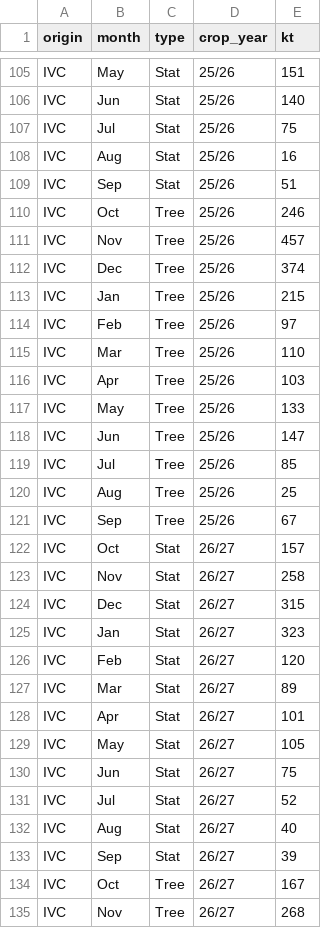
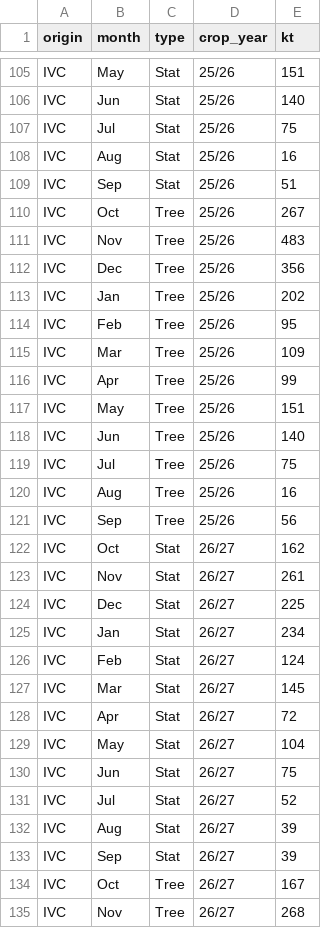
Before and after one commit to virataryaa/cocoa-arrivals, a CSV file: Database/monthly.csv, drawn as a sheet; only a part is shown, gaps mark what is left out.

Commit message:
Forestero IVC: Stat Oct 26/27 162; Stat Nov 26/27 261; Stat Dec 26/27 225; Stat Jan 26/27 234; Stat Feb 26/27 124; Stat Mar 26/27 145; Stat Apr 26/27 72; Stat May 26/27 104; Stat Aug 26/27 39; Tree Oct 25/26 267; Tree Nov 25/26 483; Tree Dec 25/26 356; Tree Jan 25/26 202; Tree Feb 25/26 95; Tree Mar 25/26 109; Tree Apr 25/26 99; Tree May 25/26 151; Tree Jun 25/26 140; Tree Jul 25/26 75; Tree Aug 25/26 16; Tree Sep 25/26 56

```diff
--- a/Database/monthly.csv
+++ b/Database/monthly.csv
@@ -109,25 +109,25 @@ IVC,Aug,Stat,25/26,16
 IVC,Sep,Stat,25/26,51
-IVC,Oct,Tree,25/26,246
-IVC,Nov,Tree,25/26,457
-IVC,Dec,Tree,25/26,374
-IVC,Jan,Tree,25/26,215
-IVC,Feb,Tree,25/26,97
-IVC,Mar,Tree,25/26,110
-IVC,Apr,Tree,25/26,103
-IVC,May,Tree,25/26,133
-IVC,Jun,Tree,25/26,147
-IVC,Jul,Tree,25/26,85
-IVC,Aug,Tree,25/26,25
-IVC,Sep,Tree,25/26,67
-IVC,Oct,Stat,26/27,157
-IVC,Nov,Stat,26/27,258
-IVC,Dec,Stat,26/27,315
-IVC,Jan,Stat,26/27,323
-IVC,Feb,Stat,26/27,120
-IVC,Mar,Stat,26/27,89
-IVC,Apr,Stat,26/27,101
-IVC,May,Stat,26/27,105
+IVC,Oct,Tree,25/26,267
+IVC,Nov,Tree,25/26,483
+IVC,Dec,Tree,25/26,356
+IVC,Jan,Tree,25/26,202
+IVC,Feb,Tree,25/26,95
+IVC,Mar,Tree,25/26,109
+IVC,Apr,Tree,25/26,99
+IVC,May,Tree,25/26,151
+IVC,Jun,Tree,25/26,140
+IVC,Jul,Tree,25/26,75
+IVC,Aug,Tree,25/26,16
+IVC,Sep,Tree,25/26,56
+IVC,Oct,Stat,26/27,162
+IVC,Nov,Stat,26/27,261
+IVC,Dec,Stat,26/27,225
+IVC,Jan,Stat,26/27,234
+IVC,Feb,Stat,26/27,124
+IVC,Mar,Stat,26/27,145
+IVC,Apr,Stat,26/27,72
+IVC,May,Stat,26/27,104
 IVC,Jun,Stat,26/27,75
 IVC,Jul,Stat,26/27,52
-IVC,Aug,Stat,26/27,40
+IVC,Aug,Stat,26/27,39
 IVC,Sep,Stat,26/27,39
```
